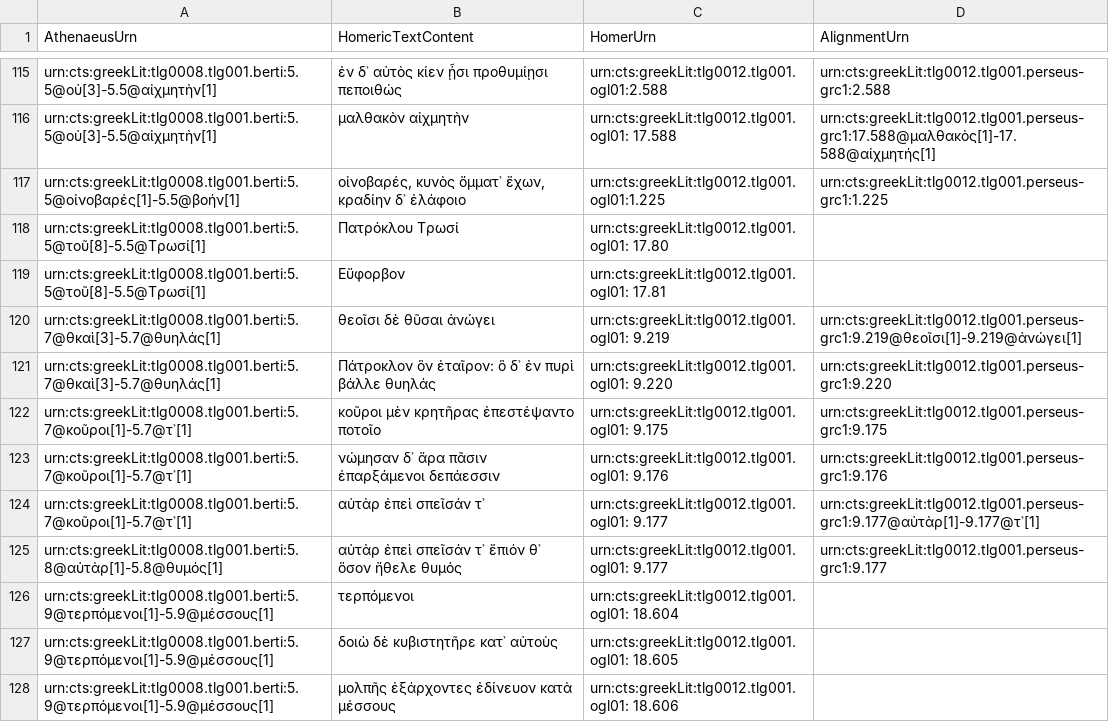
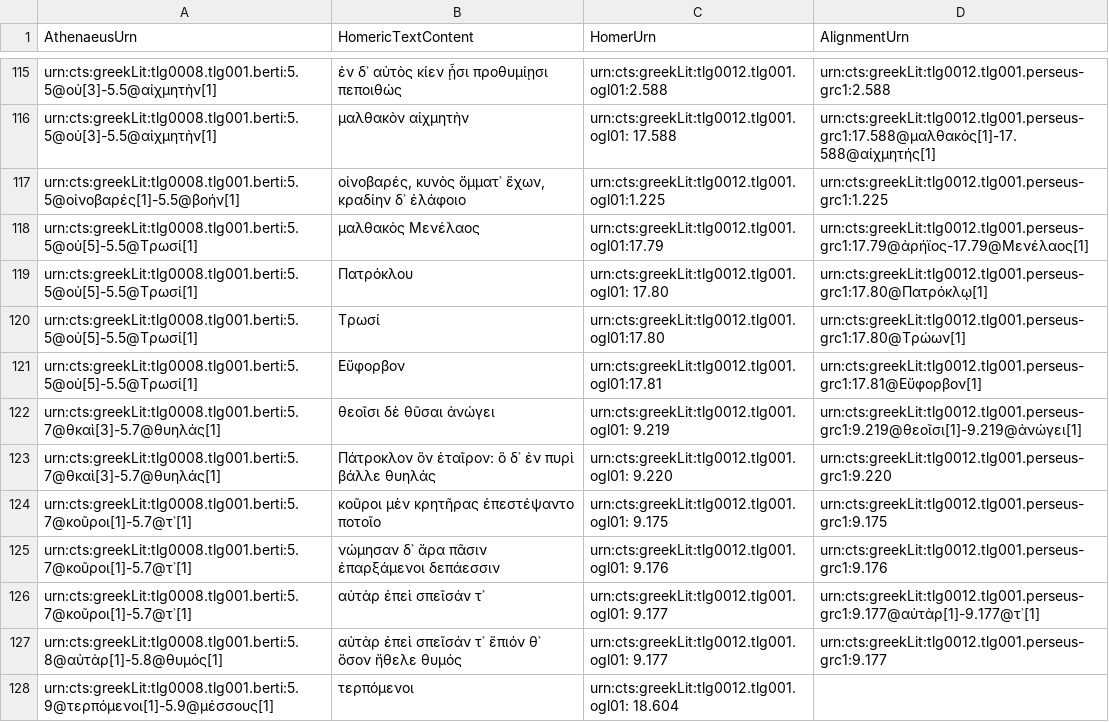
Before and after one commit to DigitalAthenaeus/homeric-reuse, a CSV file: tabular-data/htr.csv, drawn as a sheet; only a part is shown, gaps mark what is left out; the shorter side is filled out with more unchanged rows.

Commit message:
Update htr.csv

```diff
--- a/tabular-data/htr.csv
+++ b/tabular-data/htr.csv
@@ -117,4 +117,6 @@
 "urn:cts:greekLit:tlg0008.tlg001.berti:5.5@οἰνοβαρές[1]-5.5@βοήν[1]","οἰνοβαρές, κυνὸς ὄμματ᾽ ἔχων, κραδίην δ᾽ ἐλάφοιο","urn:cts:greekLit:tlg0012.tlg001.ogl01:1.225","urn:cts:greekLit:tlg0012.tlg001.perseus-grc1:1.225"
-"urn:cts:greekLit:tlg0008.tlg001.berti:5.5@τοῦ[8]-5.5@Τρωσί[1]", "Πατρόκλου Τρωσί", "urn:cts:greekLit:tlg0012.tlg001.ogl01: 17.80",""
-"urn:cts:greekLit:tlg0008.tlg001.berti:5.5@τοῦ[8]-5.5@Τρωσί[1]", "Εὔφορβον", "urn:cts:greekLit:tlg0012.tlg001.ogl01: 17.81",""
+"urn:cts:greekLit:tlg0008.tlg001.berti:5.5@οὐ[5]-5.5@Τρωσί[1]","μαλθακὸς Μενέλαος","urn:cts:greekLit:tlg0012.tlg001.ogl01:17.79","urn:cts:greekLit:tlg0012.tlg001.perseus-grc1:17.79@ἀρήϊος-17.79@Μενέλαος[1]"
+"urn:cts:greekLit:tlg0008.tlg001.berti:5.5@οὐ[5]-5.5@Τρωσί[1]","Πατρόκλου","urn:cts:greekLit:tlg0012.tlg001.ogl01: 17.80","urn:cts:greekLit:tlg0012.tlg001.perseus-grc1:17.80@Πατρόκλῳ[1]"
+"urn:cts:greekLit:tlg0008.tlg001.berti:5.5@οὐ[5]-5.5@Τρωσί[1]","Τρωσί","urn:cts:greekLit:tlg0012.tlg001.ogl01:17.80","urn:cts:greekLit:tlg0012.tlg001.perseus-grc1:17.80@Τρώων[1]"
+"urn:cts:greekLit:tlg0008.tlg001.berti:5.5@οὐ[5]-5.5@Τρωσί[1]","Εὔφορβον","urn:cts:greekLit:tlg0012.tlg001.ogl01:17.81","urn:cts:greekLit:tlg0012.tlg001.perseus-grc1:17.81@Εὔφορβον[1]"
 "urn:cts:greekLit:tlg0008.tlg001.berti:5.7@θκαὶ[3]-5.7@θυηλάς[1]", "θεοῖσι δὲ θῦσαι ἀνώγει", "urn:cts:greekLit:tlg0012.tlg001.ogl01: 9.219","urn:cts:greekLit:tlg0012.tlg001.perseus-grc1:9.219@θεοῖσι[1]-9.219@ἀνώγει[1]"
```
